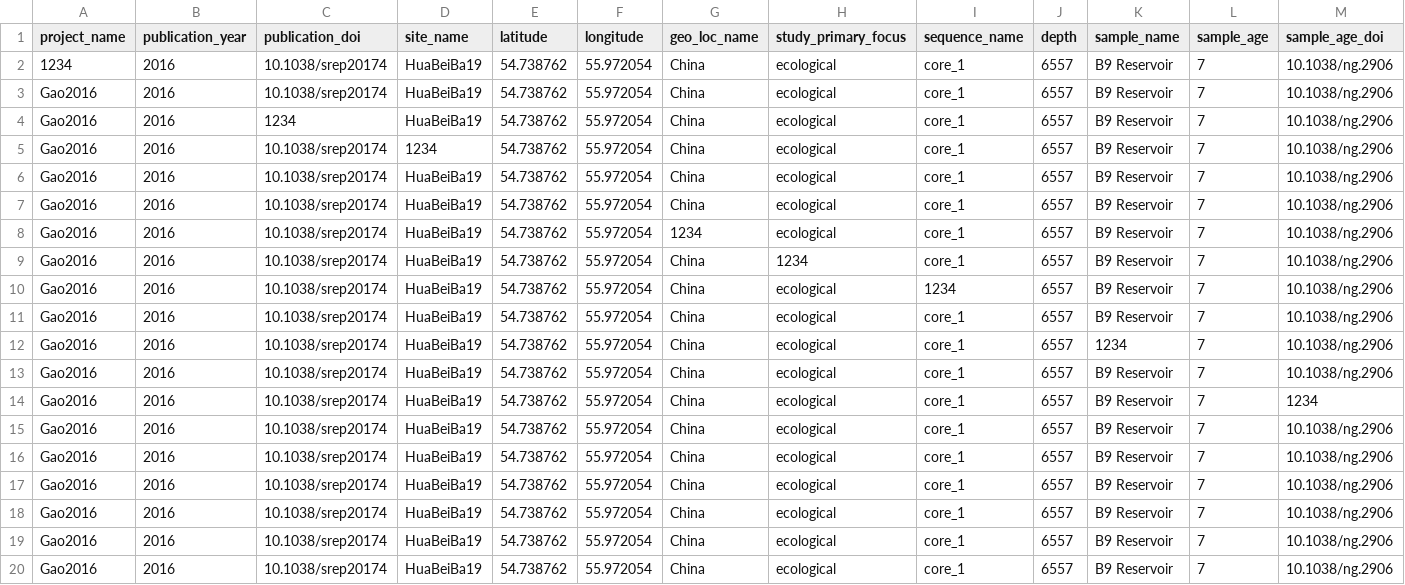
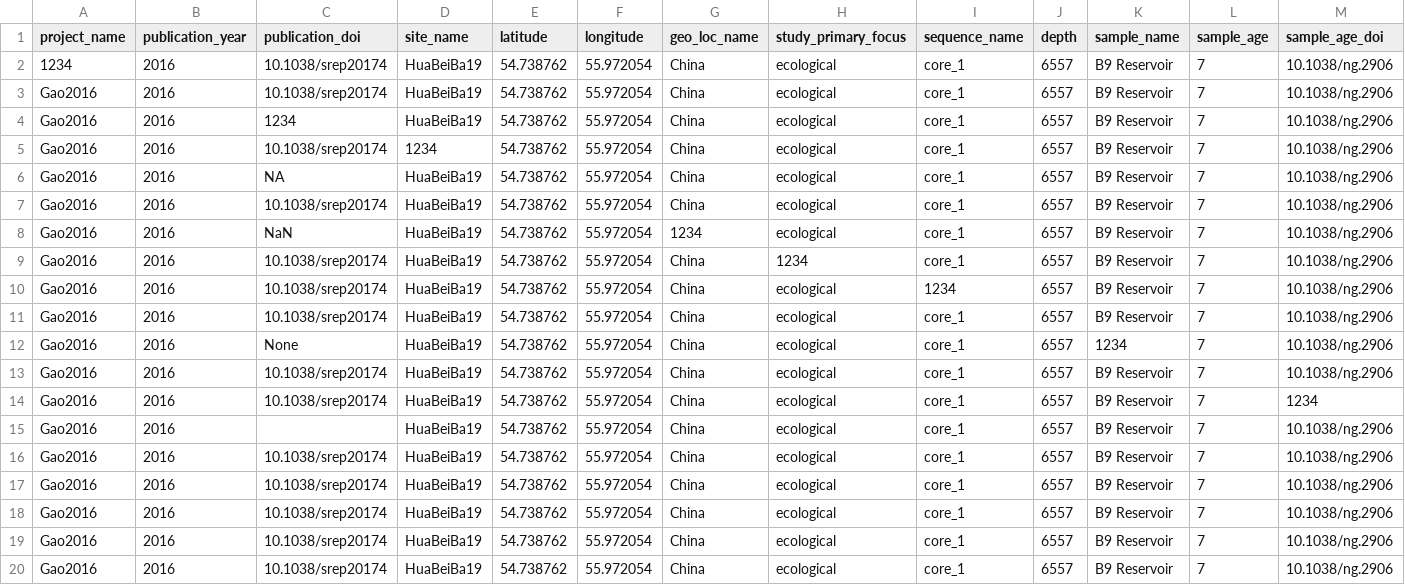
Before and after one commit to agni-bioinformatics-lab/OilMetagenomesDB, a TSV file: crude_oil/samples/crude_oil_samples.tsv, drawn as a sheet; only a part is shown; removed rows and columns are numbered as before the commit, all else as after; rows hold the shown columns only; the diff names each change by its address in the sheet, - before the commit and + after, or states it on an @@ line.

Commit message:
Update crude_oil_samples.tsv

```diff
--- a/crude_oil/samples/crude_oil_samples.tsv
+++ b/crude_oil/samples/crude_oil_samples.tsv
+row 6: Gao2016 | 2016 | NA | HuaBeiBa19 | 54.738762 | 55.972054 | China | ecological | core_1 | 6557 | B9 Reservoir | 7 | 10.1038/ng.2906
-row 7: Gao2016 | 2016 | 10.1038/srep20174 | HuaBeiBa19 | 54.738762 | 55.972054 | China | ecological | core_1 | 6557 | B9 Reservoir | 7 | 10.1038/ng.2906
-C8 (publication_doi): 10.1038/srep20174
+C8 (publication_doi): NaN
-C12 (publication_doi): 10.1038/srep20174
+C12 (publication_doi): None
-C15 (publication_doi): 10.1038/srep20174
+C15 (publication_doi): (empty)
```
